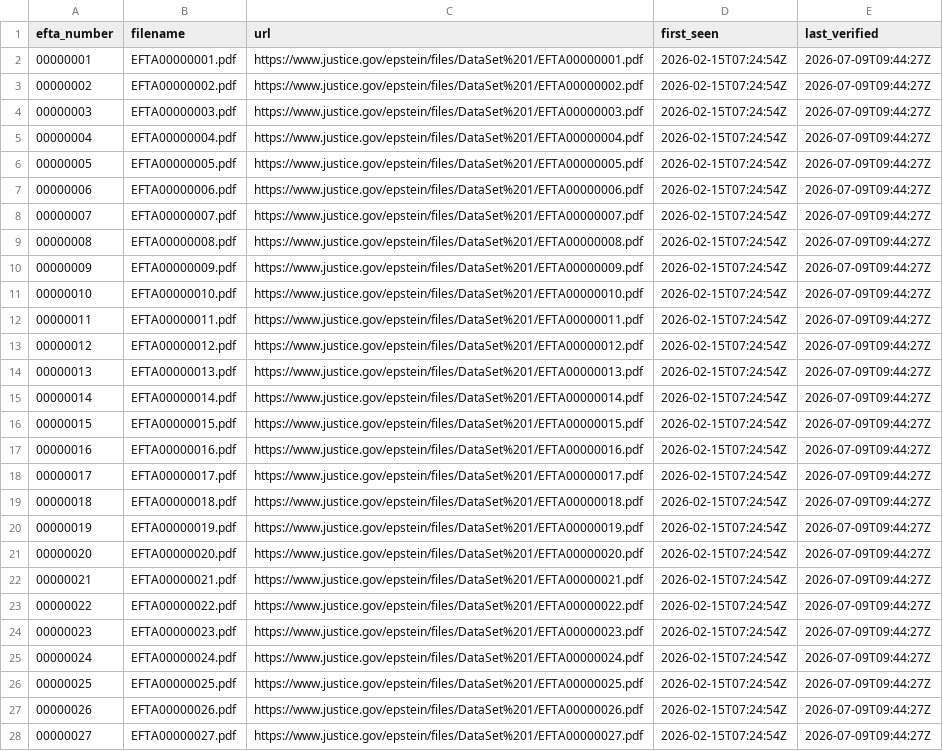
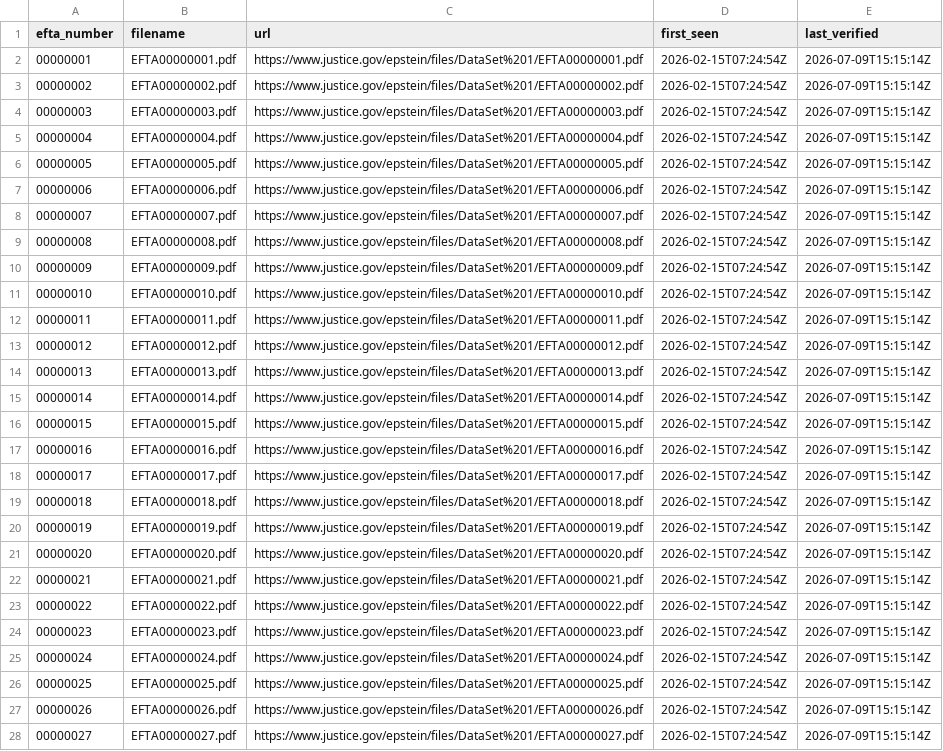
Before and after one commit to Ringmast4r/Epstein, a CSV file: manifests/dataset-01.csv, drawn as a sheet; only a part is shown; the diff covers the shown part only; the diff names each change by its address in the sheet, - before the commit and + after, or states it on an @@ line.

```diff
--- a/manifests/dataset-01.csv
+++ b/manifests/dataset-01.csv
-E2:E28 (last_verified): 2026-07-09T09:44:27Z
+E2:E28 (last_verified): 2026-07-09T15:15:14Z
```
Also changed, not shown: 23 edited cells elsewhere in this file, manifests/dataset-02.csv, manifests/dataset-03.csv, 7 other files.
